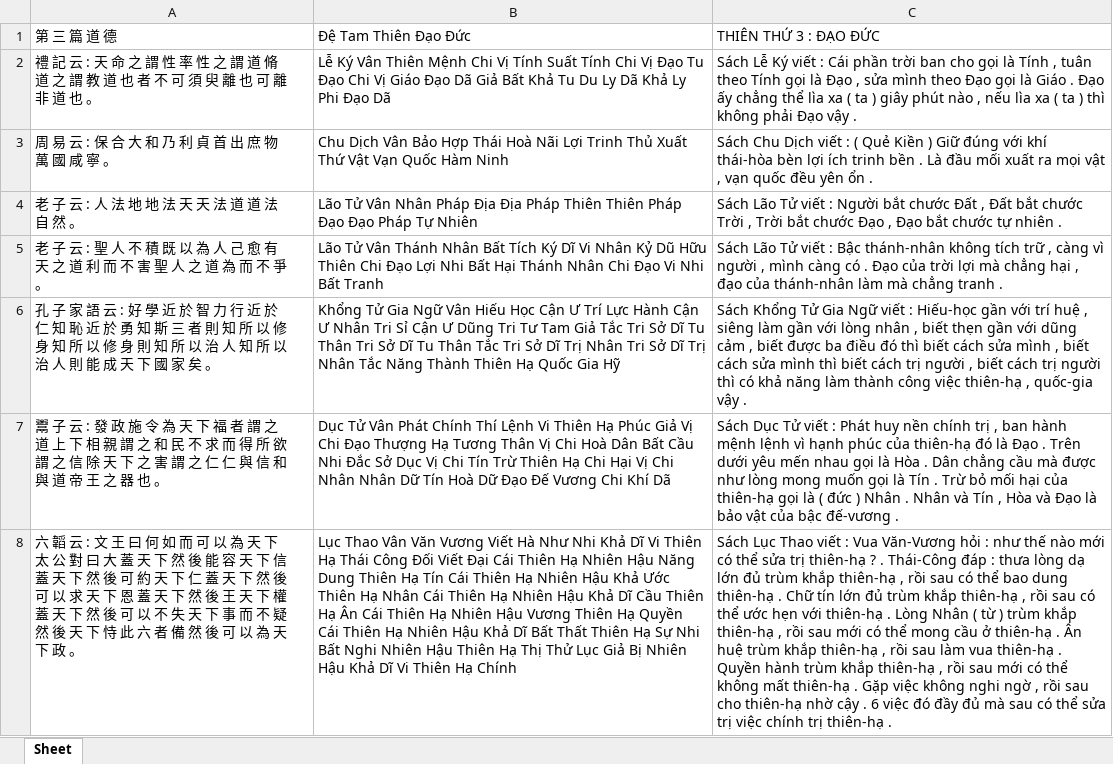
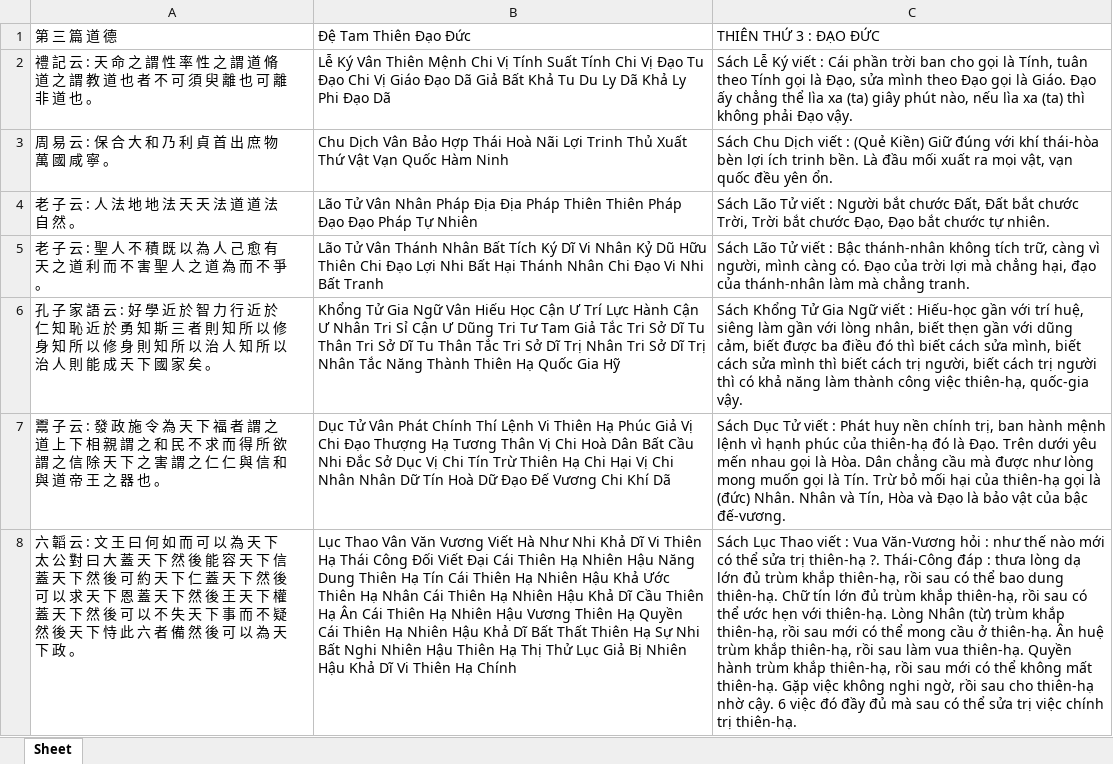
Before and after one commit to vuongquocphong/ASA-Experiments, an Excel workbook: data/QTTY/Gold/QTTY3.xlsx, sheet Sheet, drawn as a sheet; only a part is shown; values as stored, in another font and other column widths than the file's, no borders; the diff covers the shown part only; the diff names each change by its address in the sheet, - before the commit and + after, or states it on an @@ line.

```diff
--- a/data/QTTY/Gold/QTTY3.xlsx (sheet Sheet)
+++ b/data/QTTY/Gold/QTTY3.xlsx (sheet Sheet)
-C2: …gọi là Tính , tuân theo Tính gọi là Đạo , sửa mình theo Đạo gọi là Giáo . Đạo ấy chẳng thể lìa xa ( ta ) giây phút nào , nếu lìa xa ( ta ) thì không phải Đạo vậy .
+C2: …gọi là Tính, tuân theo Tính gọi là Đạo, sửa mình theo Đạo gọi là Giáo. Đạo ấy chẳng thể lìa xa (ta) giây phút nào, nếu lìa xa (ta) thì không phải Đạo vậy.
-C3: …viết : ( Quẻ Kiền ) Giữ đúng với khí thái-hòa bèn lợi ích trinh bền . Là đầu mối xuất ra mọi vật , vạn quốc đều yên ổn .
+C3: …viết : (Quẻ Kiền) Giữ đúng với khí thái-hòa bèn lợi ích trinh bền. Là đầu mối xuất ra mọi vật, vạn quốc đều yên ổn.
-C4: …bắt chước Đất , Đất bắt chước Trời , Trời bắt chước Đạo , Đạo bắt chước tự nhiên .
+C4: …bắt chước Đất, Đất bắt chước Trời, Trời bắt chước Đạo, Đạo bắt chước tự nhiên.
-C5: …không tích trữ , càng vì người , mình càng có . Đạo của trời lợi mà chẳng hại , đạo của thánh-nhân làm mà chẳng tranh .
+C5: …không tích trữ, càng vì người, mình càng có. Đạo của trời lợi mà chẳng hại, đạo của thánh-nhân làm mà chẳng tranh.
-C6: …với trí huệ , siêng làm gần với lòng nhân , biết thẹn gần với dũng cảm , biết được ba điều đó thì biết cách sửa mình , biết cách sửa mình thì biết cách trị người , biết cách trị người thì có khả năng làm thành công việc thiên-hạ , quốc-gia vậy .
+C6: …với trí huệ, siêng làm gần với lòng nhân, biết thẹn gần với dũng cảm, biết được ba điều đó thì biết cách sửa mình, biết cách sửa mình thì biết cách trị người, biết cách trị người thì có khả năng làm thành công việc thiên-hạ, quốc-gia vậy.
-C7: …nền chính trị , ban hành mệnh lệnh vì hạnh phúc của thiên-hạ đó là Đạo . Trên dưới yêu mến nhau gọi là Hòa . Dân chẳng cầu mà được như lòng mong muốn gọi là Tín . Trừ bỏ mối hại của thiên-hạ gọi là ( đức ) Nhân . Nhân và Tín , Hòa và Đạo là bảo vật của bậc đế-vương .
+C7: …nền chính trị, ban hành mệnh lệnh vì hạnh phúc của thiên-hạ đó là Đạo. Trên dưới yêu mến nhau gọi là Hòa. Dân chẳng cầu mà được như lòng mong muốn gọi là Tín. Trừ bỏ mối hại của thiên-hạ gọi là (đức) Nhân. Nhân và Tín, Hòa và Đạo là bảo vật của bậc đế-vương.
-C8: …trị thiên-hạ ? . Thái-Công đáp : thưa lòng dạ lớn đủ trùm khắp thiên-hạ , rồi sau có thể bao dung thiên-hạ . Chữ tín lớn đủ trùm khắp thiên-hạ , rồi sau có thể ước hẹn với thiên-hạ . Lòng Nhân ( từ ) trùm khắp thiên-hạ , rồi sau mới có thể mong cầu ở thiên-hạ . Ân huệ trùm khắp thiên-hạ , rồi sau làm vua thiên-hạ . Quyền hành trùm khắp thiên-hạ , rồi sau mới có thể không mất thiên-hạ . Gặp việc không nghi ngờ , rồi sau cho thiên-hạ nhờ cậy . 6 việc đó đầy đủ mà sau có thể sửa trị việc chính trị thiên-hạ .
+C8: …trị thiên-hạ ?. Thái-Công đáp : thưa lòng dạ lớn đủ trùm khắp thiên-hạ, rồi sau có thể bao dung thiên-hạ. Chữ tín lớn đủ trùm khắp thiên-hạ, rồi sau có thể ước hẹn với thiên-hạ. Lòng Nhân (từ) trùm khắp thiên-hạ, rồi sau mới có thể mong cầu ở thiên-hạ. Ân huệ trùm khắp thiên-hạ, rồi sau làm vua thiên-hạ. Quyền hành trùm khắp thiên-hạ, rồi sau mới có thể không mất thiên-hạ. Gặp việc không nghi ngờ, rồi sau cho thiên-hạ nhờ cậy. 6 việc đó đầy đủ mà sau có thể sửa trị việc chính trị thiên-hạ.
```
Also changed, not shown: 250 edited cells elsewhere in this sheet, data/QTTY/Gold/QTTY1.xlsx, data/QTTY/Gold/QTTY2.xlsx, 30 other files.
